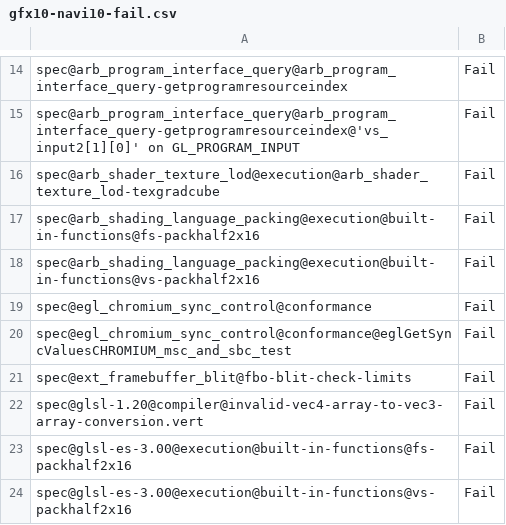
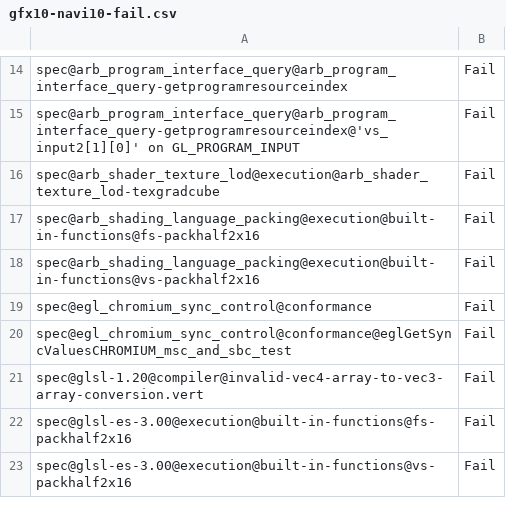
Before and after one commit to bminor/mesa-mesa, a CSV file: src/gallium/drivers/radeonsi/ci/gfx10-navi10-fail.csv, drawn as a sheet; only a part is shown, gaps mark what is left out.

Commit message:
radeonsi: fallback to util_blitter_draw_rectangle
The blitter VS expects coords to fit in a signed int16. When this
is not the case, use util_blitter_draw_rectangle instead.

Since util_blitter_draw_rectangle sets vertex elements, we need
to make sure they're properly restored.

The alternative to this fallback would be to pass coordinates
unpacked (so 4 SGPRs instead of 2), but this doesn't fix the
fbo-blit-check-limits test because of uv interpolation precision
issue.
Using 2 triangles instead of a rectangle + disabling
window_space_position helps but then this breaks some GLES3 tests,
like dEQP-GLES3.functional.fbo.blit.rect.nearest_consistency_mag_reverse_src_x
(which doesn't pass either if u_blitter is used for all cases).

Using a single triangle covering the whole rectangles fixes all
cases but it then requires to setup scissors to not write too
much pixels...
So, instead of adding so much complexity, let's use u_blitter
for the "large coordinates" fallback, and keep the rectangle blit
for the other cases.

Reviewed-by: Marek Olšák <marek.olsak@amd.com>
Part-of: <https://gitlab.freedesktop.org/mesa/mesa/-/merge_requests/32698>

```diff
--- a/src/gallium/drivers/radeonsi/ci/gfx10-navi10-fail.csv
+++ b/src/gallium/drivers/radeonsi/ci/gfx10-navi10-fail.csv
@@ -20,3 +20,2 @@ spec@egl_chromium_sync_control@conformance,Fail
 spec@egl_chromium_sync_control@conformance@eglGetSyncValuesCHROMIUM_msc_and_sbc_test,Fail
-spec@ext_framebuffer_blit@fbo-blit-check-limits,Fail
 spec@glsl-1.20@compiler@invalid-vec4-array-to-vec3-array-conversion.vert,Fail
```
Also changed, not shown: src/gallium/drivers/radeonsi/ci/gfx10_3-navi21-fail.csv, src/gallium/drivers/radeonsi/ci/gfx11-navi31-fail.csv, 8 other files.
